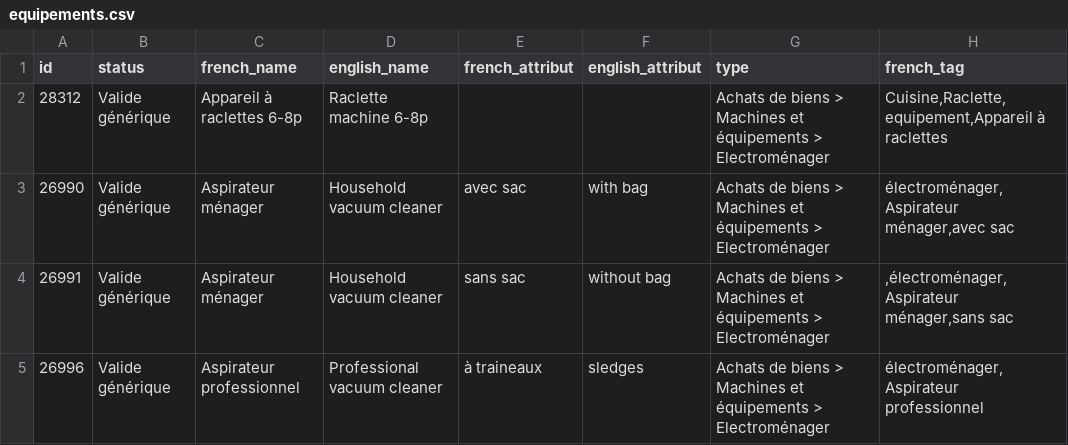
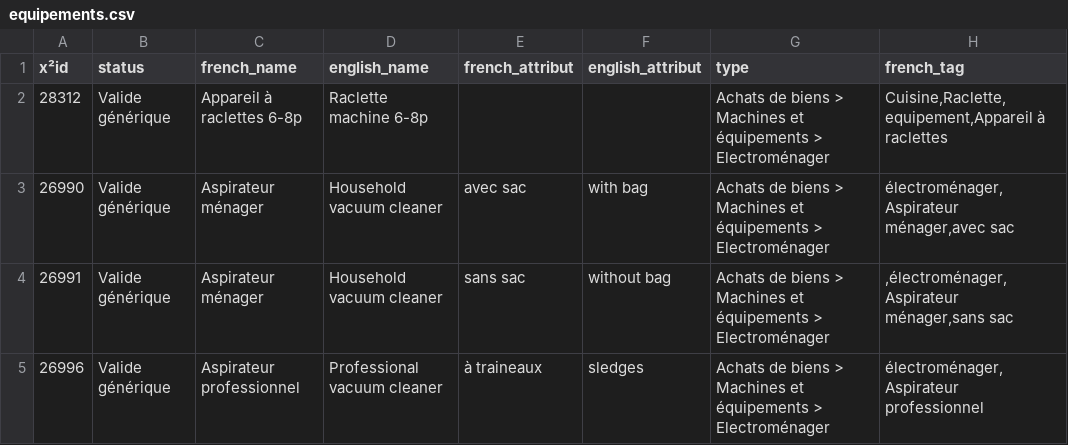
Before and after one commit to ThomasAPRichard/Projet_Python, a CSV file: Partie2_Base_Carbon/equipements.csv, drawn as a sheet; only a part is shown; the diff names each change by its address in the sheet, - before the commit and + after, or states it on an @@ line.

Commit message:
Partie 2 finie, place à pylint

```diff
--- a/Partie2_Base_Carbon/equipements.csv
+++ b/Partie2_Base_Carbon/equipements.csv
-A1: id
+A1: x²id
```
Also changed, not shown: 11 other files.
